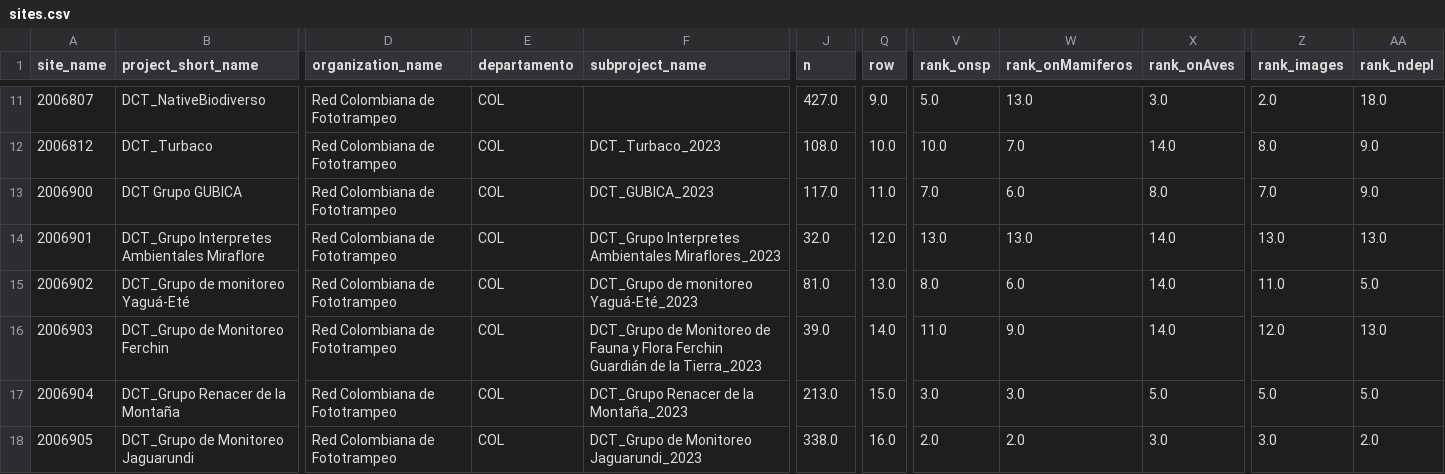
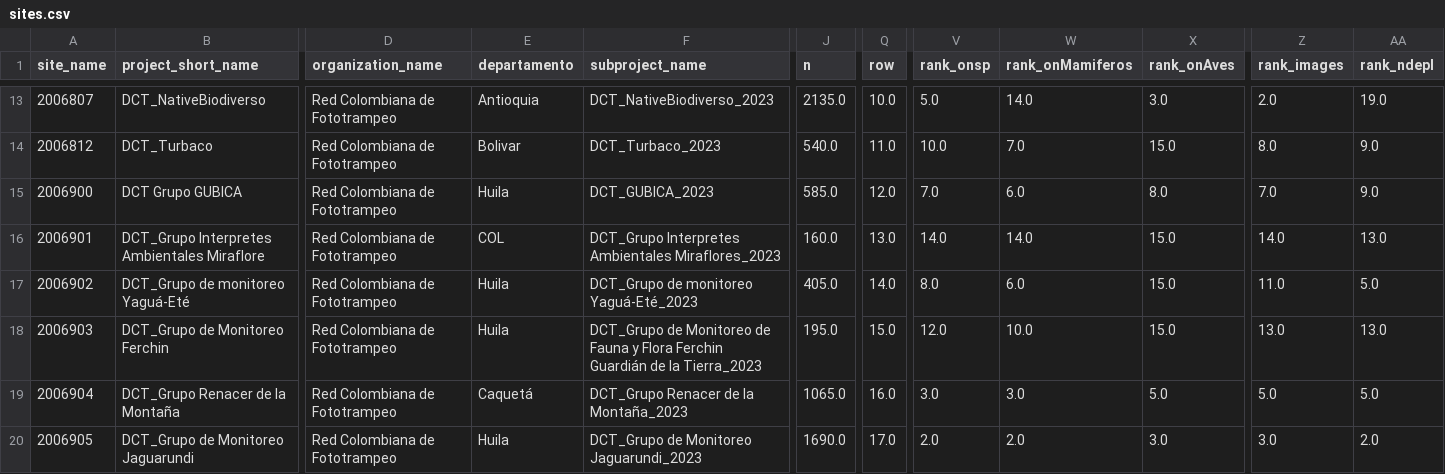
Before and after one commit to jscanass/dashboarad_fototrampeo_wi, a CSV file: app/sites.csv, drawn as a sheet; only a part is shown, gaps mark what is left out; addresses are those after the commit; the diff covers the shown part only; the diff names each change by its address in the sheet, - before the commit and + after, or states it on an @@ line.

Commit message:
Updated with other project, acumulated data, project_short_name, and data

```diff
--- a/app/sites.csv
+++ b/app/sites.csv
-E13 (departamento): COL
+E13 (departamento): Antioquia
-F13 (subproject_name): (empty)
+F13 (subproject_name): DCT_NativeBiodiverso_2023
-J13 (n): 427.0
+J13 (n): 2135.0
-Q13 (row): 9.0
+Q13 (row): 10.0
-W13 (rank_onMamiferos): 13.0
+W13 (rank_onMamiferos): 14.0
-AA13 (rank_ndepl): 18.0
+AA13 (rank_ndepl): 19.0
-E14 (departamento): COL
+E14 (departamento): Bolivar
-J14 (n): 108.0
+J14 (n): 540.0
-Q14 (row): 10.0
+Q14 (row): 11.0
-X14 (rank_onAves): 14.0
+X14 (rank_onAves): 15.0
-E15 (departamento): COL
+E15 (departamento): Huila
-J15 (n): 117.0
+J15 (n): 585.0
-Q15 (row): 11.0
+Q15 (row): 12.0
-J16 (n): 32.0
+J16 (n): 160.0
-Q16 (row): 12.0
+Q16 (row): 13.0
-V16 (rank_onsp): 13.0
+V16 (rank_onsp): 14.0
-W16 (rank_onMamiferos): 13.0
+W16 (rank_onMamiferos): 14.0
-X16:X18 (rank_onAves): 14.0
+X16:X18 (rank_onAves): 15.0
-Z16 (rank_images): 13.0
+Z16 (rank_images): 14.0
-E17:E18 (departamento): COL
+E17:E18 (departamento): Huila
-J17 (n): 81.0
+J17 (n): 405.0
-Q17 (row): 13.0
+Q17 (row): 14.0
-J18 (n): 39.0
+J18 (n): 195.0
-Q18 (row): 14.0
+Q18 (row): 15.0
-V18 (rank_onsp): 11.0
+V18 (rank_onsp): 12.0
-W18 (rank_onMamiferos): 9.0
+W18 (rank_onMamiferos): 10.0
-Z18 (rank_images): 12.0
+Z18 (rank_images): 13.0
-E19 (departamento): COL
+E19 (departamento): Caquetá
-J19 (n): 213.0
+J19 (n): 1065.0
-Q19 (row): 15.0
+Q19 (row): 16.0
-E20 (departamento): COL
+E20 (departamento): Huila
-J20 (n): 338.0
+J20 (n): 1690.0
-Q20 (row): 16.0
+Q20 (row): 17.0
```
Also changed, not shown: 2 added rows and 62 edited cells elsewhere in this file, 33 other files.
